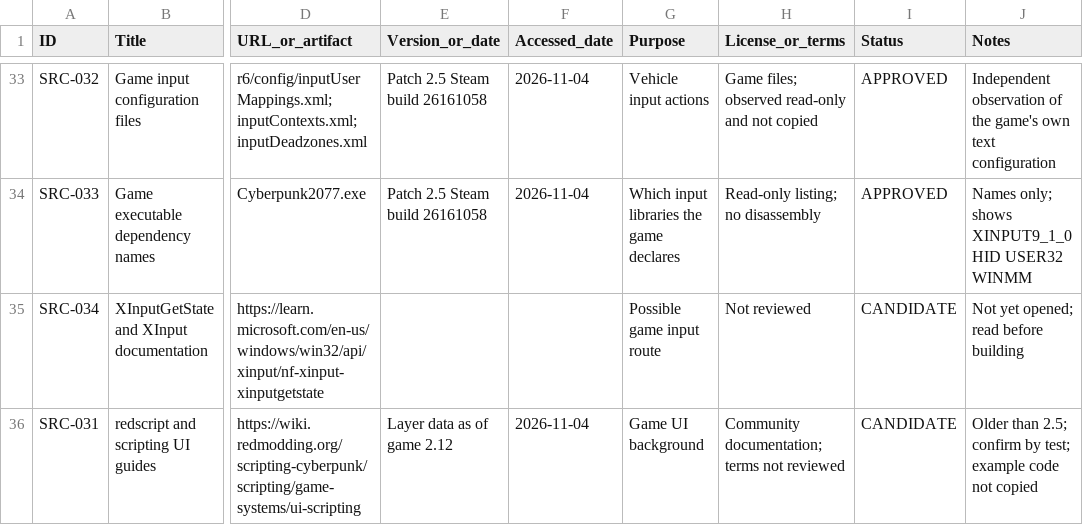
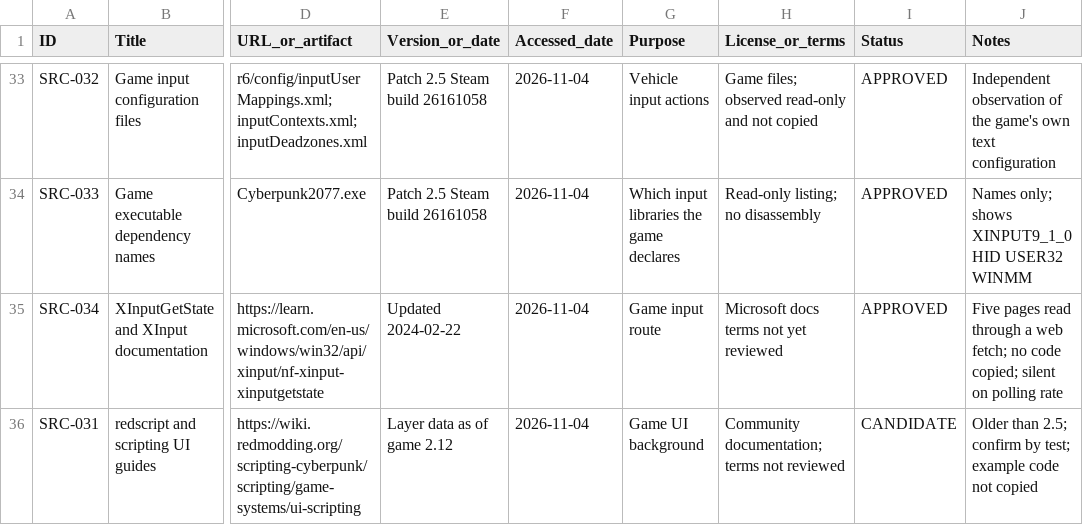
Before and after one commit to iainbryden/night-wheel, a CSV file: evidence/SOURCES.csv, drawn as a sheet; only a part is shown, gaps mark what is left out; the diff names each change by its address in the sheet, - before the commit and + after, or states it on an @@ line.

```diff
--- a/evidence/SOURCES.csv
+++ b/evidence/SOURCES.csv
-E35 (Version_or_date): (empty)
+E35 (Version_or_date): Updated 2024-02-22
-F35 (Accessed_date): (empty)
+F35 (Accessed_date): 2026-11-04
-G35 (Purpose): Possible game input route
+G35 (Purpose): Game input route
-H35 (License_or_terms): Not reviewed
+H35 (License_or_terms): Microsoft docs terms not yet reviewed
-I35 (Status): CANDIDATE
+I35 (Status): APPROVED
-J35 (Notes): Not yet opened; read before building
+J35 (Notes): Five pages read through a web fetch; no code copied; silent on polling rate
```
Also changed, not shown: evidence/TEST_RESULTS.csv, 10 other files.
